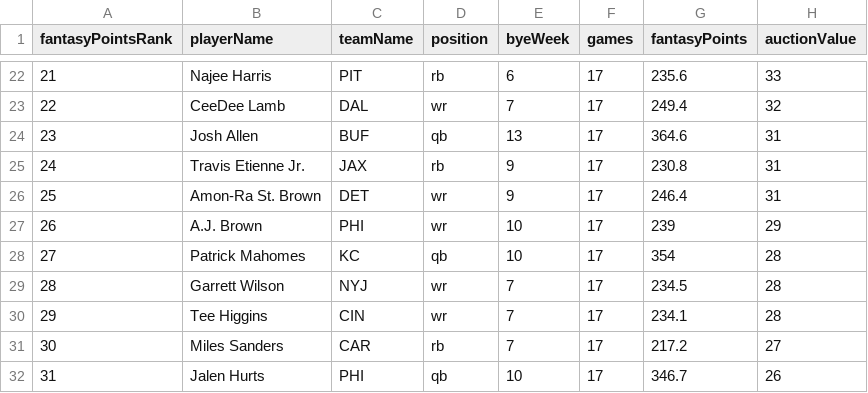
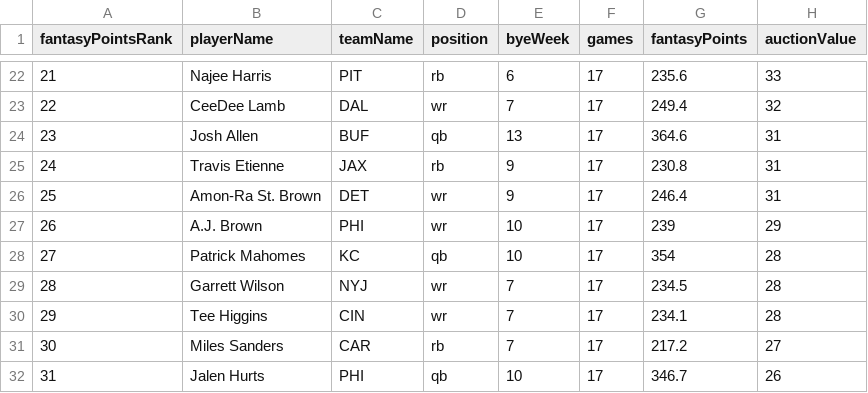
Before and after one commit to yusufrhacking/FantasyFootball, a CSV file: data/pff_projs/pff_all_projections.csv, drawn as a sheet; only a part is shown, gaps mark what is left out; the diff names each change by its address in the sheet, - before the commit and + after, or states it on an @@ line.

Commit message:
Updated issue with travis etienne's name

```diff
--- a/data/pff_projs/pff_all_projections.csv
+++ b/data/pff_projs/pff_all_projections.csv
-B25 (playerName): Travis Etienne Jr.
+B25 (playerName): Travis Etienne
```
Also changed, not shown: 1 other file.
